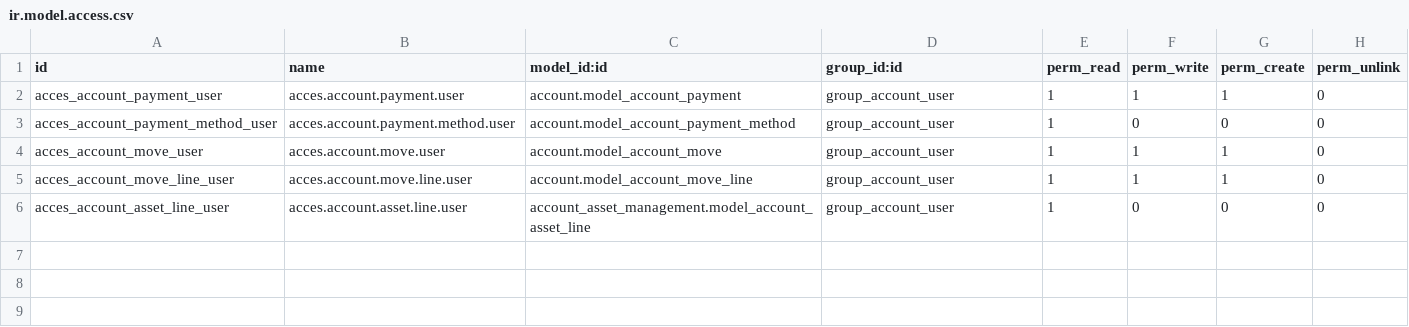
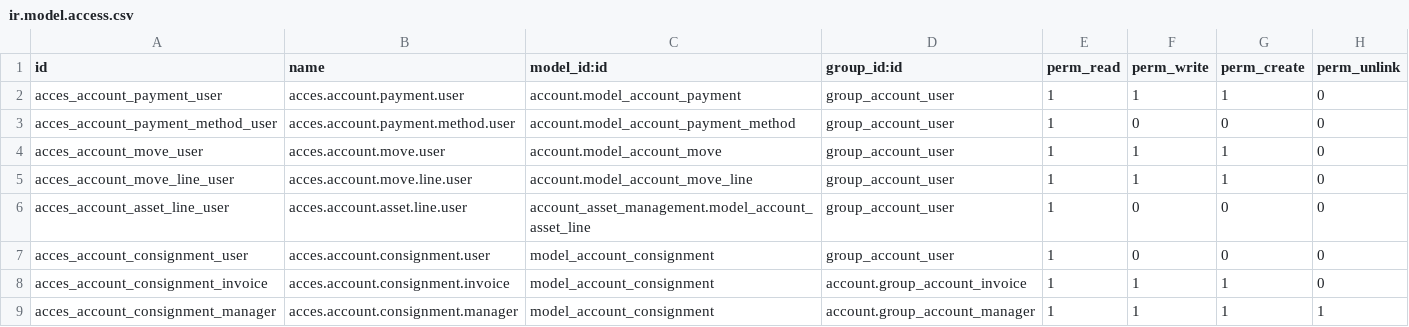
Before and after one commit to hernandosan/agofer_14, a CSV file: account_extended/security/ir.model.access.csv, drawn as a sheet.

Commit message:
PB0102 [ADD] account_extended: add consignment module

```diff
--- a/account_extended/security/ir.model.access.csv
+++ b/account_extended/security/ir.model.access.csv
@@ -6 +6,4 @@ acces_account_move_line_user,acces.account.move.line.user,account.model_account_
 acces_account_asset_line_user,acces.account.asset.line.user,account_asset_management.model_account_asset_line,group_account_user,1,0,0,0
+acces_account_consignment_user,acces.account.consignment.user,model_account_consignment,group_account_user,1,0,0,0
+acces_account_consignment_invoice,acces.account.consignment.invoice,model_account_consignment,account.group_account_invoice,1,1,1,0
+acces_account_consignment_manager,acces.account.consignment.manager,model_account_consignment,account.group_account_manager,1,1,1,1
```
Also changed, not shown: 12 other files.
